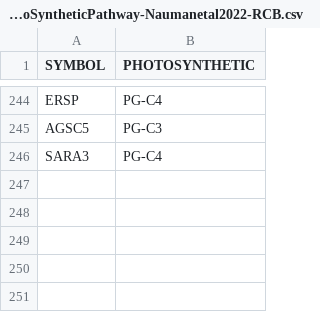
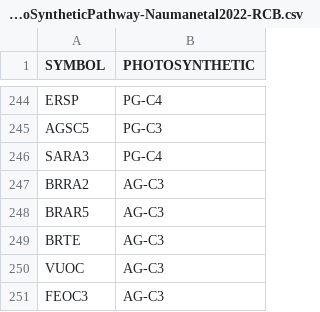
Before and after one commit to sagesteppe/UFO_Plant_Diversity, a CSV file: data/raw/PhotoSyntheticPathway-Naumanetal2022-RCB.csv, drawn as a sheet; only a part is shown, gaps mark what is left out.

Commit message:
nearly cleaned and imputed functional data

```diff
--- a/data/raw/PhotoSyntheticPathway-Naumanetal2022-RCB.csv
+++ b/data/raw/PhotoSyntheticPathway-Naumanetal2022-RCB.csv
@@ -246 +246,6 @@ AGSC5,PG-C3
 SARA3,PG-C4
+BRRA2,AG-C3
+BRAR5,AG-C3
+BRTE,AG-C3
+VUOC,AG-C3
+FEOC3,AG-C3
```
Also changed, not shown: 4 other files.
